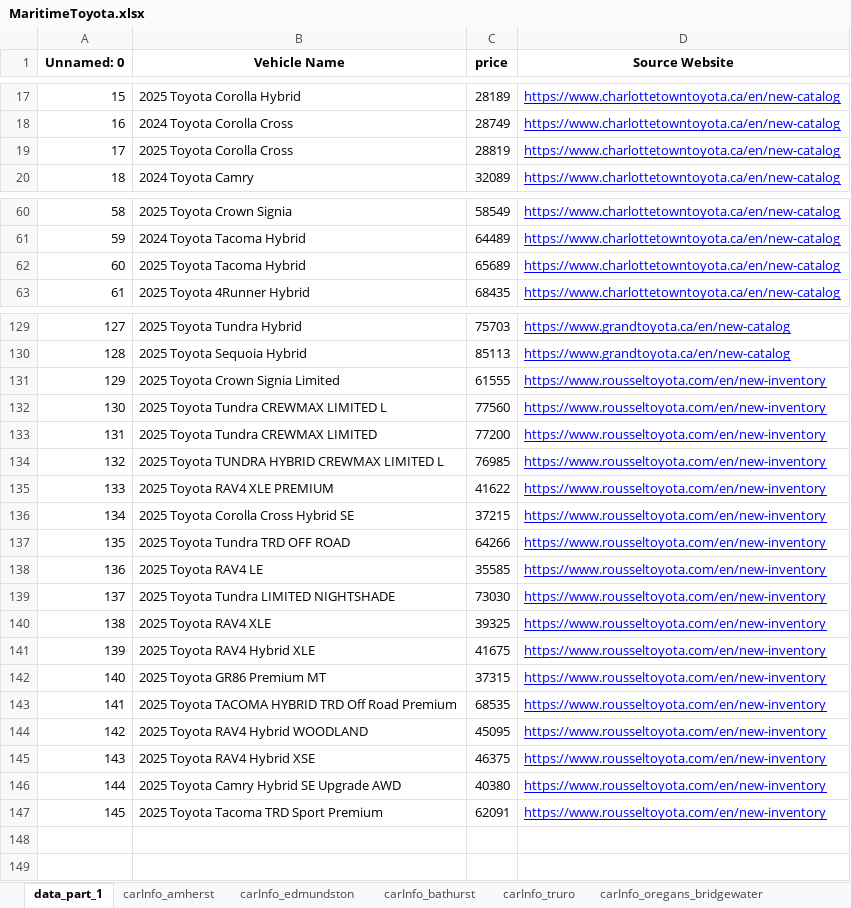
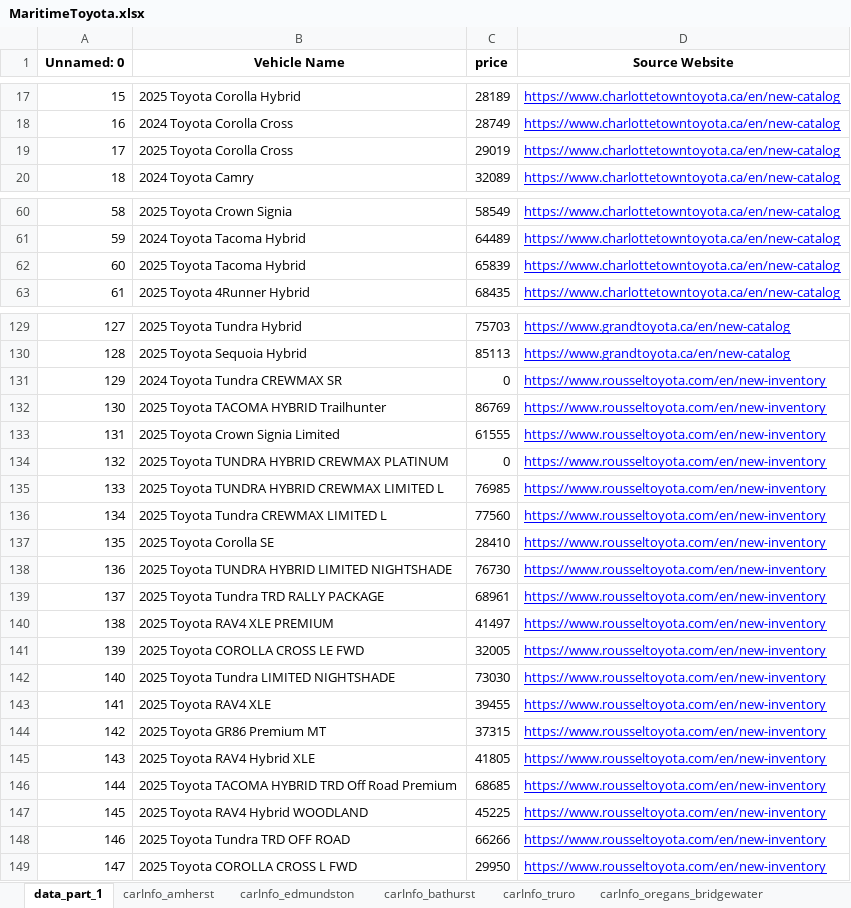
Before and after one commit to gitony0101/X4DS, an Excel workbook: Projects/scrapping_py/MaritimeToyota.xlsx, sheet data_part_1, drawn as a sheet; only a part is shown, gaps mark what is left out; values as stored, in another font and other column widths than the file's, no borders; removed rows and columns are numbered as before the commit, all else as after; the diff covers the shown part only; the diff names each change by its address in the sheet, - before the commit and + after, or states it on an @@ line.

```diff
--- a/Projects/scrapping_py/MaritimeToyota.xlsx (sheet data_part_1)
+++ b/Projects/scrapping_py/MaritimeToyota.xlsx (sheet data_part_1)
@@ column A (Unnamed: 0) renumbered between rows 4 and 147 @@
-C19 (price): 28819
+C19 (price): 29019
-C62 (price): 65689
+C62 (price): 65839
+row 131: 129 | 2024 Toyota Tundra CREWMAX SR | 0 | https://www.rousseltoyota.com/en/new-inventory
+row 132: 130 | 2025 Toyota TACOMA HYBRID Trailhunter | 86769 | https://www.rousseltoyota.com/en/new-inventory
+row 134: 132 | 2025 Toyota TUNDRA HYBRID CREWMAX PLATINUM | 0 | https://www.rousseltoyota.com/en/new-inventory
@@ row 134 moved to row 135: 133 @@
-row 133: 131 | 2025 Toyota Tundra CREWMAX LIMITED | 77200 | https://www.rousseltoyota.com/en/new-inventory
+row 137: 135 | 2025 Toyota Corolla SE | 28410 | https://www.rousseltoyota.com/en/new-inventory
+row 138: 136 | 2025 Toyota TUNDRA HYBRID LIMITED NIGHTSHADE | 76730 | https://www.rousseltoyota.com/en/new-inventory
+row 139: 137 | 2025 Toyota Tundra TRD RALLY PACKAGE | 68961 | https://www.rousseltoyota.com/en/new-inventory
-C140 (price): 41622
+C140 (price): 41497
-row 136: 134 | 2025 Toyota Corolla Cross Hybrid SE | 37215 | https://www.rousseltoyota.com/en/new-inventory
-row 137: 135 | 2025 Toyota Tundra TRD OFF ROAD | 64266 | https://www.rousseltoyota.com/en/new-inventory
-row 138: 136 | 2025 Toyota RAV4 LE | 35585 | https://www.rousseltoyota.com/en/new-inventory
+row 141: 139 | 2025 Toyota COROLLA CROSS LE FWD | 32005 | https://www.rousseltoyota.com/en/new-inventory
-C143 (price): 39325
+C143 (price): 39455
-row 141: 139 | 2025 Toyota RAV4 Hybrid XLE | 41675 | https://www.rousseltoyota.com/en/new-inventory
+row 145: 143 | 2025 Toyota RAV4 Hybrid XLE | 41805 | https://www.rousseltoyota.com/en/new-inventory
-C146 (price): 68535
+C146 (price): 68685
-C147 (price): 45095
+C147 (price): 45225
-row 145: 143 | 2025 Toyota RAV4 Hybrid XSE | 46375 | https://www.rousseltoyota.com/en/new-inventory
-row 146: 144 | 2025 Toyota Camry Hybrid SE Upgrade AWD | 40380 | https://www.rousseltoyota.com/en/new-inventory
-row 147: 145 | 2025 Toyota Tacoma TRD Sport Premium | 62091 | https://www.rousseltoyota.com/en/new-inventory
+row 148: 146 | 2025 Toyota Tundra TRD OFF ROAD | 66266 | https://www.rousseltoyota.com/en/new-inventory
+row 149: 147 | 2025 Toyota COROLLA CROSS L FWD | 29950 | https://www.rousseltoyota.com/en/new-inventory
```
Also changed, not shown: 4 added rows, 4 removed rows, 1 moved row and 22 edited cells elsewhere in this sheet, sheet carInfo_central_toyota, sheet carInfo_dartmouth, sheet carInfo_restigouche, sheet carInfo_trimactoyota, sheet carInfo_summerside, sheet carInfo_oregans_bridgewater, 12 more sheets, Projects/scrapping_js/lexus_maritime/Lexus_Inventory.xlsx, 2 other files.
